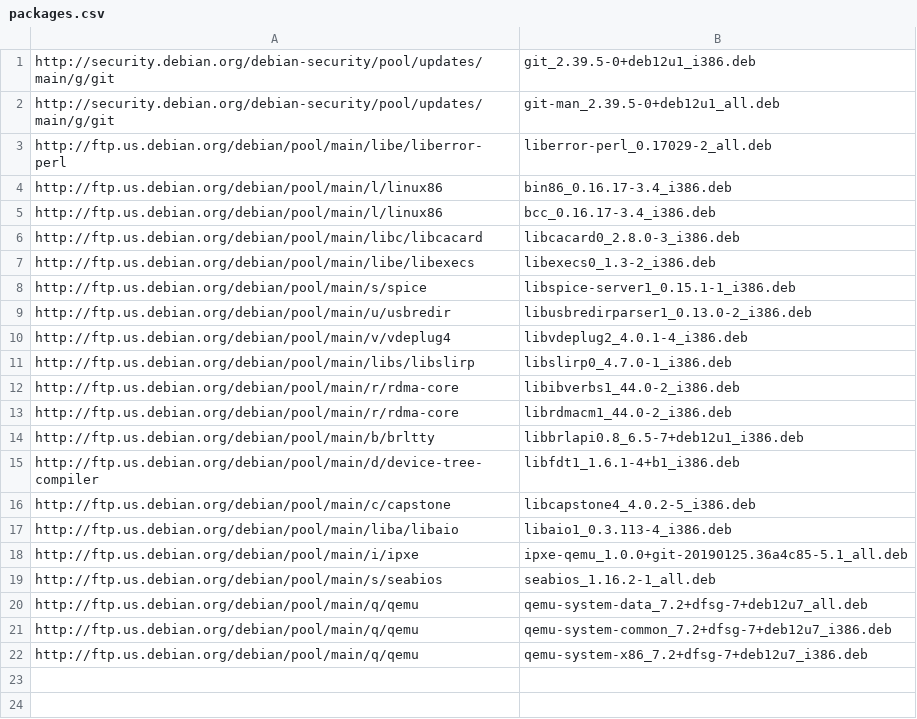
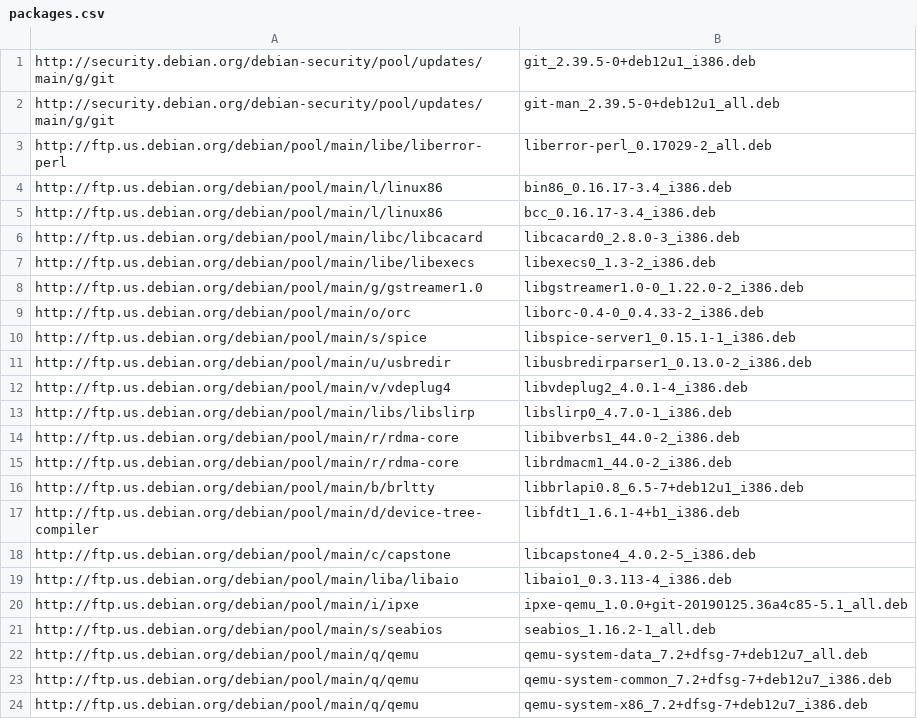
Before and after one commit to imclerran/damnsmalllinux-setup, a CSV file: packages.csv, drawn as a sheet; the diff names each change by its address in the sheet, - before the commit and + after, or states it on an @@ line.

Commit message:
add libspice deps

```diff
--- a/packages.csv
+++ b/packages.csv
+row 8: http://ftp.us.debian.org/debian/pool/main/g/gstreamer1.0 | libgstreamer1.0-0_1.22.0-2_i386.deb
+row 9: http://ftp.us.debian.org/debian/pool/main/o/orc | liborc-0.4-0_0.4.33-2_i386.deb
```
